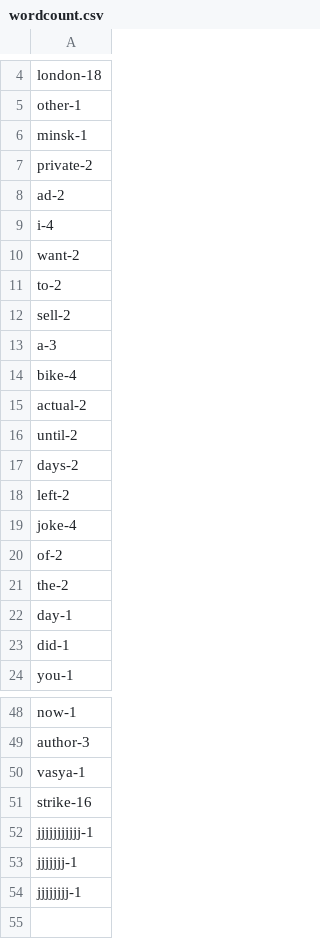
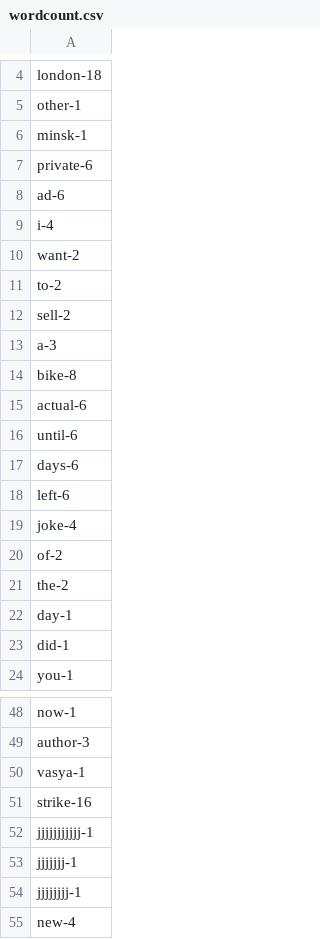
Before and after one commit to Berezovaya/python_for_dq, a CSV file: wordcount.csv, drawn as a sheet; only a part is shown, gaps mark what is left out.

```diff
--- a/wordcount.csv
+++ b/wordcount.csv
@@ -6,4 +6,4 @@ other-1
 minsk-1
-private-2
-ad-2
+private-6
+ad-6
 i-4
@@ -13,7 +13,7 @@ sell-2
 a-3
-bike-4
-actual-2
-until-2
-days-2
-left-2
+bike-8
+actual-6
+until-6
+days-6
+left-6
 joke-4
@@ -54 +54,2 @@ jjjjjjj-1
 jjjjjjjj-1
+new-4
```
Also changed, not shown: lettercount.csv, 4 other files.
